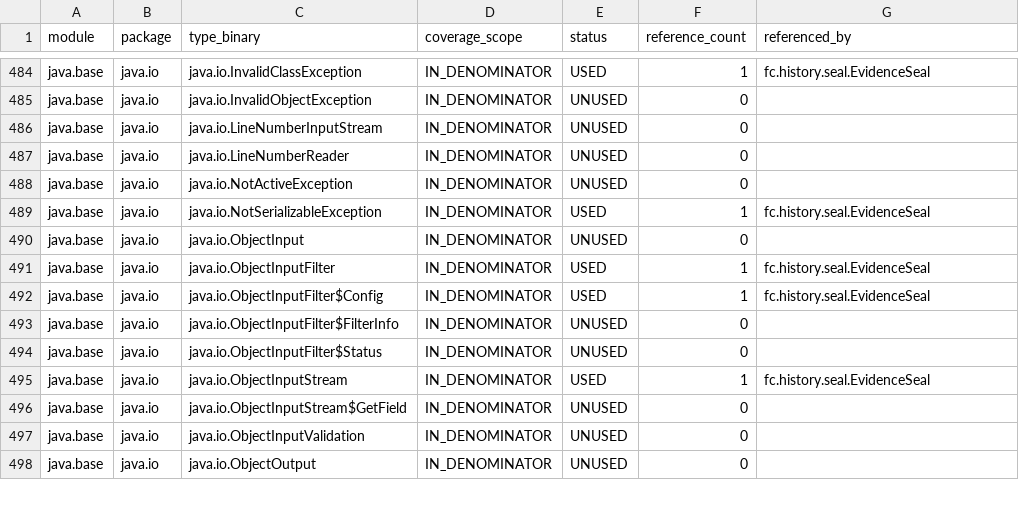
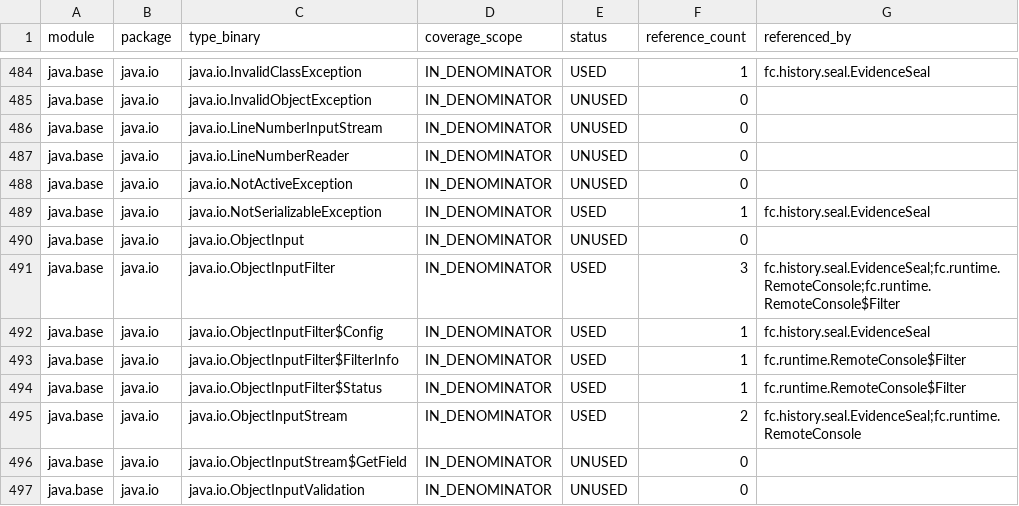
Before and after one commit to worldguigui/full-jdks-proj, a CSV file: docs/audit/api-usage.csv, drawn as a sheet; only a part is shown, gaps mark what is left out; the shorter side is filled out with more unchanged rows; the diff covers the shown part only.

```diff
--- a/docs/audit/api-usage.csv
+++ b/docs/audit/api-usage.csv
@@ -490,7 +490,7 @@ java.base,java.io,java.io.NotSerializableException,IN_DENOMINATOR,USED,1,fc.hist
 java.base,java.io,java.io.ObjectInput,IN_DENOMINATOR,UNUSED,0,
-java.base,java.io,java.io.ObjectInputFilter,IN_DENOMINATOR,USED,1,fc.history.seal.EvidenceSeal
+java.base,java.io,java.io.ObjectInputFilter,IN_DENOMINATOR,USED,3,fc.history.seal.EvidenceSeal;fc.runtime.RemoteConsole;fc.runtime.RemoteConsole$Filter
 java.base,java.io,java.io.ObjectInputFilter$Config,IN_DENOMINATOR,USED,1,fc.history.seal.EvidenceSeal
-java.base,java.io,java.io.ObjectInputFilter$FilterInfo,IN_DENOMINATOR,UNUSED,0,
-java.base,java.io,java.io.ObjectInputFilter$Status,IN_DENOMINATOR,UNUSED,0,
-java.base,java.io,java.io.ObjectInputStream,IN_DENOMINATOR,USED,1,fc.history.seal.EvidenceSeal
+java.base,java.io,java.io.ObjectInputFilter$FilterInfo,IN_DENOMINATOR,USED,1,fc.runtime.RemoteConsole$Filter
+java.base,java.io,java.io.ObjectInputFilter$Status,IN_DENOMINATOR,USED,1,fc.runtime.RemoteConsole$Filter
+java.base,java.io,java.io.ObjectInputStream,IN_DENOMINATOR,USED,2,fc.history.seal.EvidenceSeal;fc.runtime.RemoteConsole
 java.base,java.io,java.io.ObjectInputStream$GetField,IN_DENOMINATOR,UNUSED,0,
```
Also changed, not shown: 54 edited cells elsewhere in this file, 13 other files.
